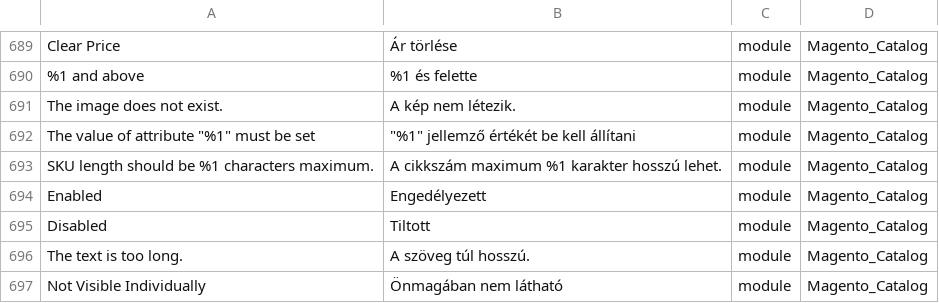
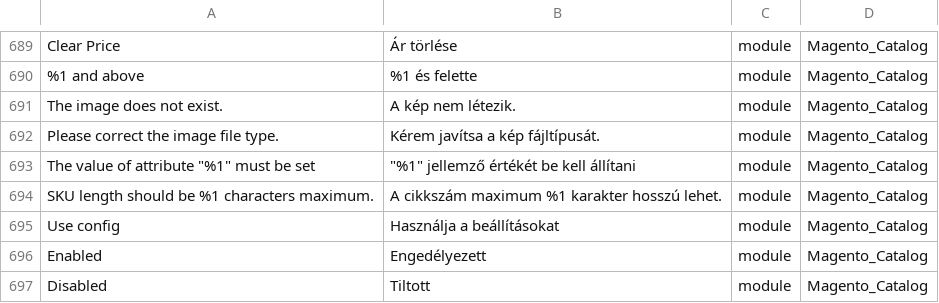
Before and after one commit to Magento2Translations/language_hu_hu, a CSV file: hu_HU.csv, drawn as a sheet; only a part is shown, gaps mark what is left out; the shorter side is filled out with more unchanged rows; the diff names each change by its address in the sheet, - before the commit and + after, or states it on an @@ line.

```diff
--- a/hu_HU.csv
+++ b/hu_HU.csv
+row 692: Please correct the image file type. | Kérem javítsa a kép fájltípusát. | module | Magento_Catalog
+row 695: Use config | Használja a beállításokat | module | Magento_Catalog
```
Also changed, not shown: 1 other file.
